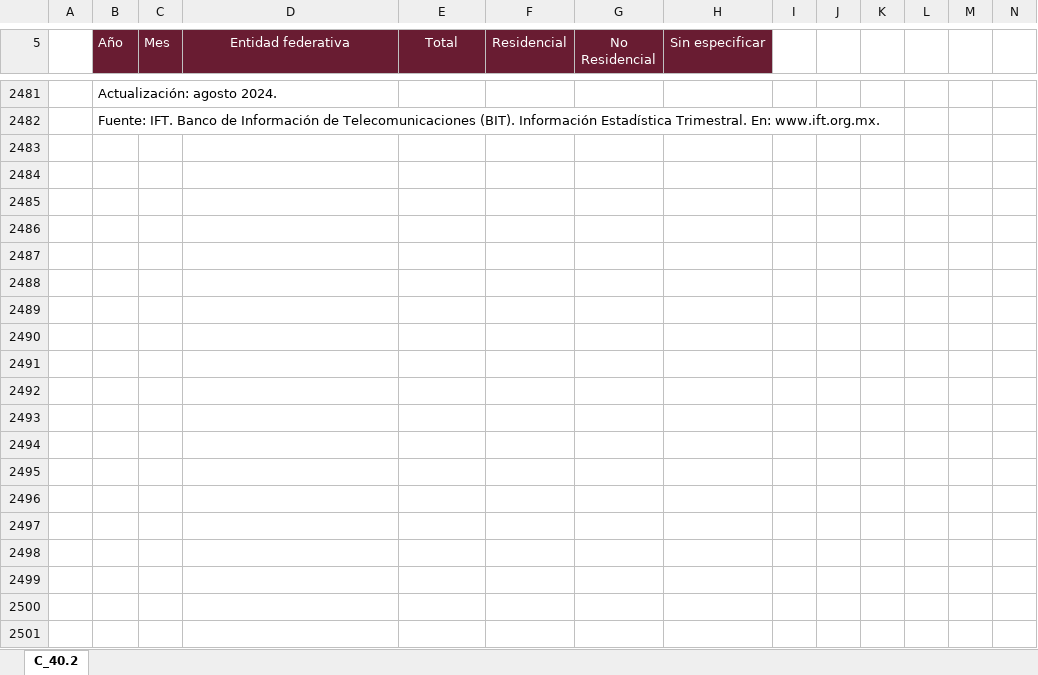
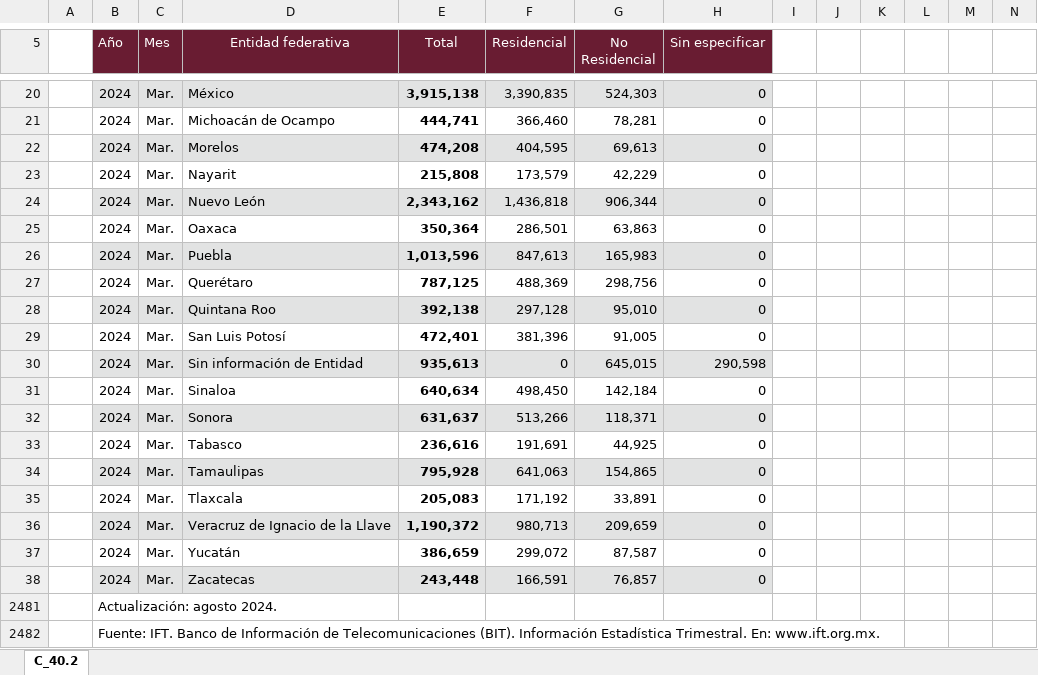
Before and after one commit to NeczarLopez/TI_Estadistica_Mensual_SICT, an Excel workbook: Tel_fija_por_edo.xlsx, sheet C_40.2, drawn as a sheet; only a part is shown, gaps mark what is left out; values as stored, in another font and other column widths than the file's, no borders; table styles not drawn; rows hold the shown columns only; the diff covers the shown part only; the diff names each change by its address in the sheet, - before the commit and + after, or states it on an @@ line.

```diff
--- a/Tel_fija_por_edo.xlsx (sheet C_40.2)
+++ b/Tel_fija_por_edo.xlsx (sheet C_40.2)
+row 20:  | 2024 | Mar. | México | 3,915,138 | 3,390,835 | 524,303 | 0
+row 21:  | 2024 | Mar. | Michoacán de Ocampo | 444,741 | 366,460 | 78,281 | 0
+row 22:  | 2024 | Mar. | Morelos | 474,208 | 404,595 | 69,613 | 0
+row 23:  | 2024 | Mar. | Nayarit | 215,808 | 173,579 | 42,229 | 0
+row 24:  | 2024 | Mar. | Nuevo León | 2,343,162 | 1,436,818 | 906,344 | 0
+row 25:  | 2024 | Mar. | Oaxaca | 350,364 | 286,501 | 63,863 | 0
+row 26:  | 2024 | Mar. | Puebla | 1,013,596 | 847,613 | 165,983 | 0
+row 27:  | 2024 | Mar. | Querétaro | 787,125 | 488,369 | 298,756 | 0
+row 28:  | 2024 | Mar. | Quintana Roo | 392,138 | 297,128 | 95,010 | 0
+row 29:  | 2024 | Mar. | San Luis Potosí | 472,401 | 381,396 | 91,005 | 0
+row 30:  | 2024 | Mar. | Sin información de Entidad | 935,613 | 0 | 645,015 | 290,598
+row 31:  | 2024 | Mar. | Sinaloa | 640,634 | 498,450 | 142,184 | 0
+row 32:  | 2024 | Mar. | Sonora | 631,637 | 513,266 | 118,371 | 0
+row 33:  | 2024 | Mar. | Tabasco | 236,616 | 191,691 | 44,925 | 0
+row 34:  | 2024 | Mar. | Tamaulipas | 795,928 | 641,063 | 154,865 | 0
+row 35:  | 2024 | Mar. | Tlaxcala | 205,083 | 171,192 | 33,891 | 0
+row 36:  | 2024 | Mar. | Veracruz de Ignacio de la Llave | 1,190,372 | 980,713 | 209,659 | 0
+row 37:  | 2024 | Mar. | Yucatán | 386,659 | 299,072 | 87,587 | 0
+row 38:  | 2024 | Mar. | Zacatecas | 243,448 | 166,591 | 76,857 | 0
```
Also changed, not shown: 14 added rows and 33 removed rows elsewhere in this sheet, hidden cells, Acc_fijos_por_edo.xlsx, Capacidad_satelital.xlsx, 10 other files.
